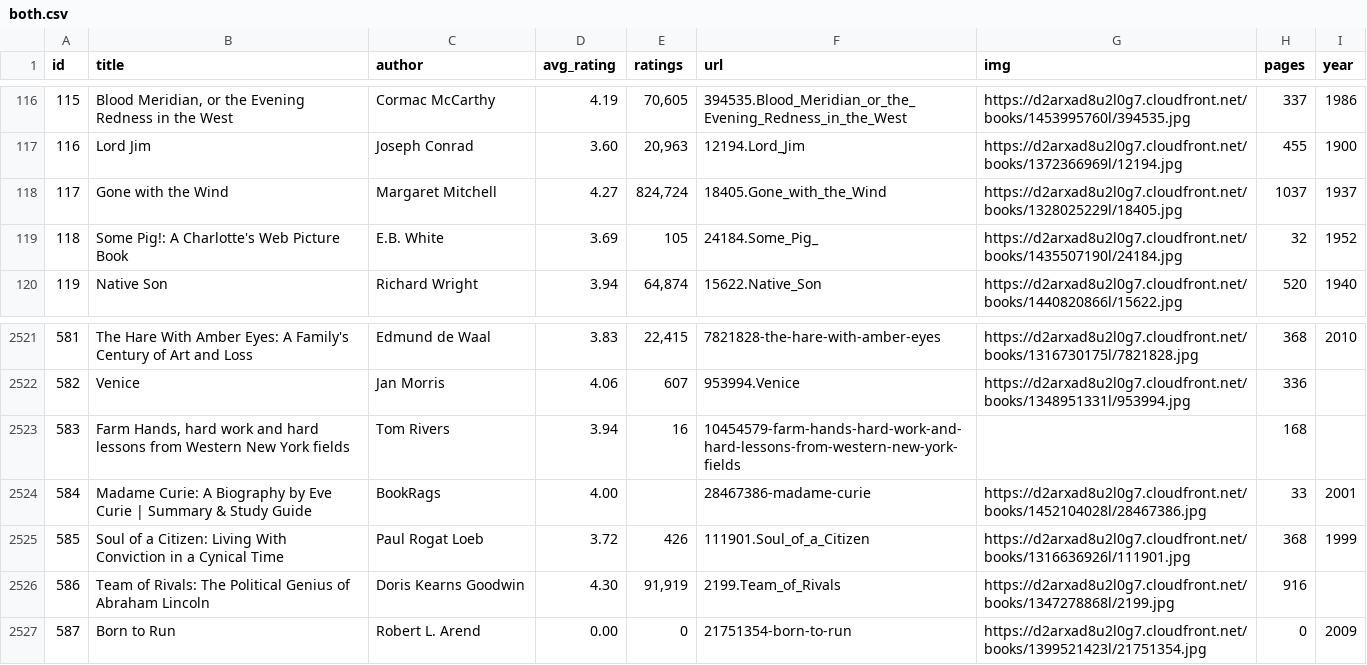
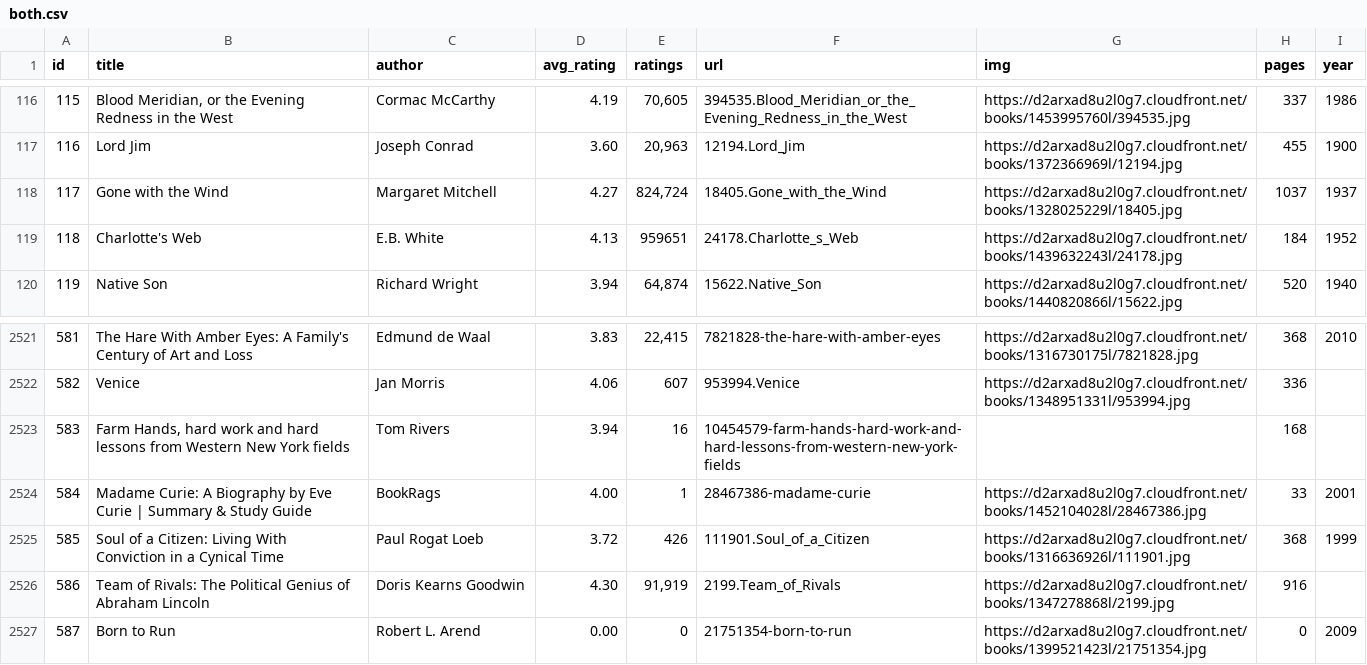
Before and after one commit to elneto/books2, a CSV file: public/both.csv, drawn as a sheet; only a part is shown, gaps mark what is left out; the diff covers the shown part only.

```diff
--- a/public/both.csv
+++ b/public/both.csv
@@ -118,3 +118,3 @@ id,title,author,avg_rating,ratings,url,img,pages,year
 117,Gone with the Wind,Margaret Mitchell,4.27,"824,724",18405.Gone_with_the_Wind,https://d2arxad8u2l0g7.cloudfront.net/books/1328025229l/18405.jpg,1037,1937
-118,Some Pig!: A Charlotte's Web Picture Book,E.B. White,3.69,105,24184.Some_Pig_,https://d2arxad8u2l0g7.cloudfront.net/books/1435507190l/24184.jpg,32,1952
+118,Charlotte's Web,E.B. White,4.13,959651,24178.Charlotte_s_Web,https://d2arxad8u2l0g7.cloudfront.net/books/1439632243l/24178.jpg,184,1952
 119,Native Son,Richard Wright,3.94,"64,874",15622.Native_Son,https://d2arxad8u2l0g7.cloudfront.net/books/1440820866l/15622.jpg,520,1940
@@ -2523,3 +2523,3 @@ id,title,author,avg_rating,ratings,url,img,pages,year
 583,"Farm Hands, hard work and hard lessons from Western New York fields",Tom Rivers,3.94,16,10454579-farm-hands-hard-work-and-hard-lessons-from-western-new-york-fields,,168,
-584,Madame Curie: A Biography by Eve Curie | Summary & Study Guide,BookRags,4.00,,28467386-madame-curie,https://d2arxad8u2l0g7.cloudfront.net/books/1452104028l/28467386.jpg,33,2001
+584,Madame Curie: A Biography by Eve Curie | Summary & Study Guide,BookRags,4.00,1,28467386-madame-curie,https://d2arxad8u2l0g7.cloudfront.net/books/1452104028l/28467386.jpg,33,2001
 585,Soul of a Citizen: Living With Conviction in a Cynical Time,Paul Rogat Loeb,3.72,426,111901.Soul_of_a_Citizen,https://d2arxad8u2l0g7.cloudfront.net/books/1316636926l/111901.jpg,368,1999
```
Also changed, not shown: 70 edited cells elsewhere in this file, 1 other file.
